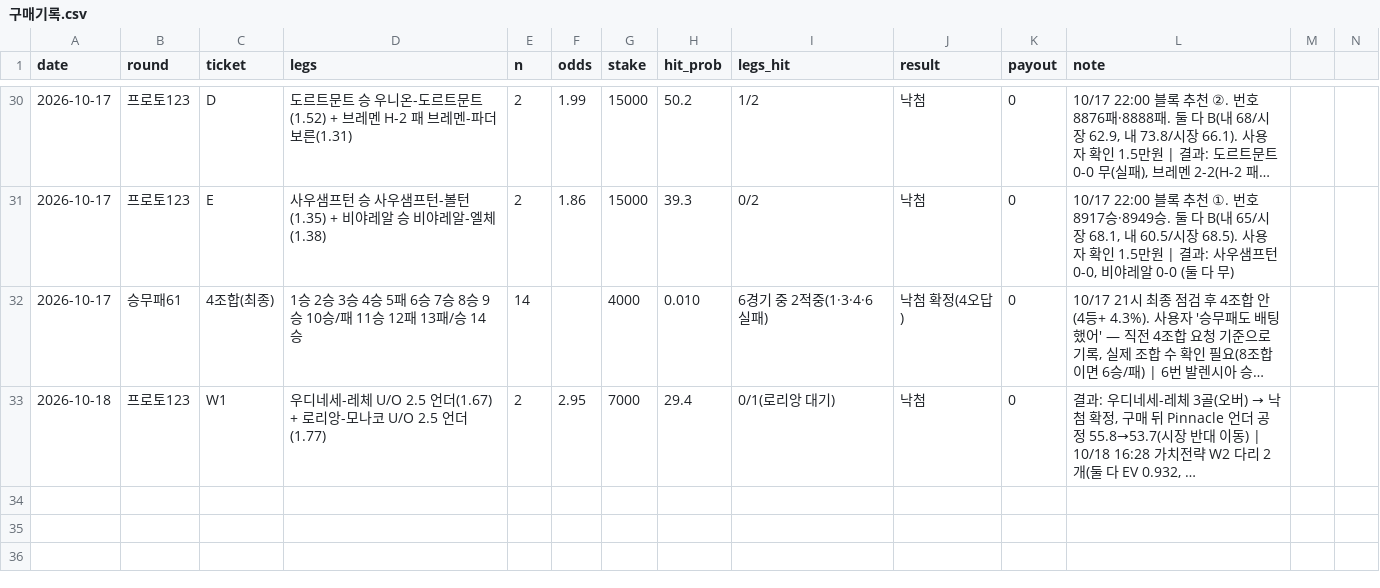
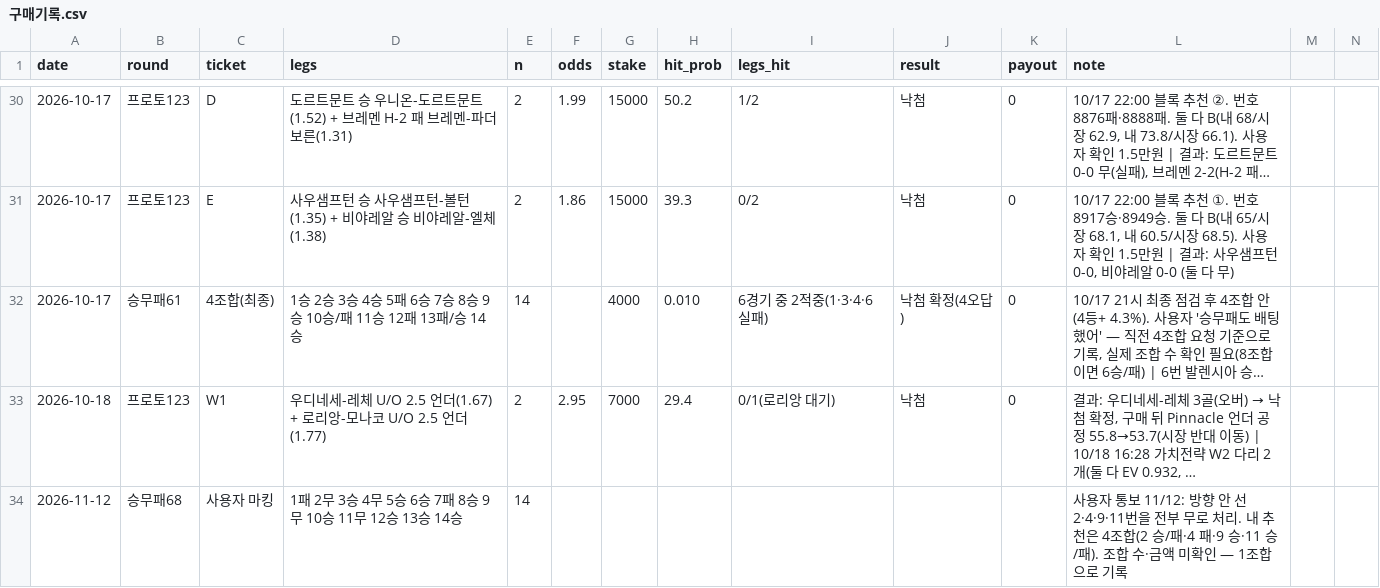
Before and after one commit to Mrzero-00/ai-playground, a CSV file: 승부예측 프로그램/구매기록.csv, drawn as a sheet; only a part is shown, gaps mark what is left out; long unchanged cells end in …; rows hold the shown columns only; the diff names each change by its address in the sheet, - before the commit and + after, or states it on an @@ line.

```diff
--- a/승부예측 프로그램/구매기록.csv
+++ b/승부예측 프로그램/구매기록.csv
+row 34: 2026-11-12 | 승무패68 | 사용자 마킹 | 1패 2무 3승 4무 5승 6승 7패 8승 9무 10승 11무 12승 13승 14승 | 14 |  |  |  |  |  |  | 사용자 통보 11/12: 방향 안 선 2·4·9·11번을 전부 무로 처리. 내 추천은 4조합(2 승/패·4 패·9 승·11 승/패). 조합 수·금액 미확인 — 1조합으로 기록
```
Also changed, not shown: 1 other file.
